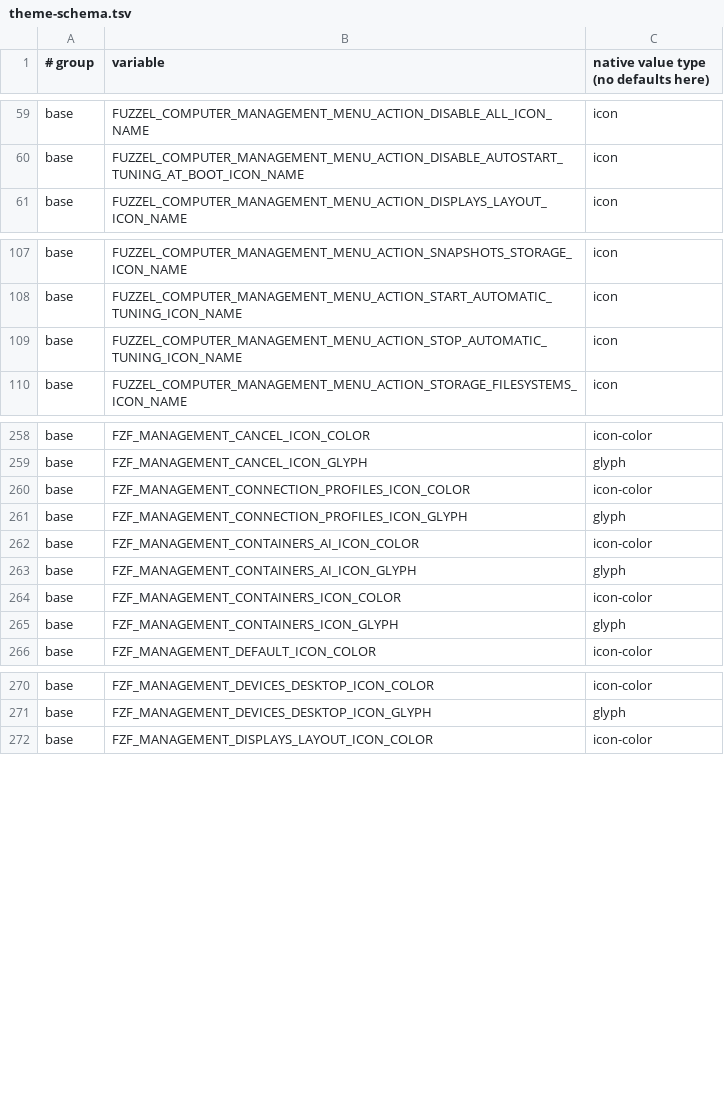
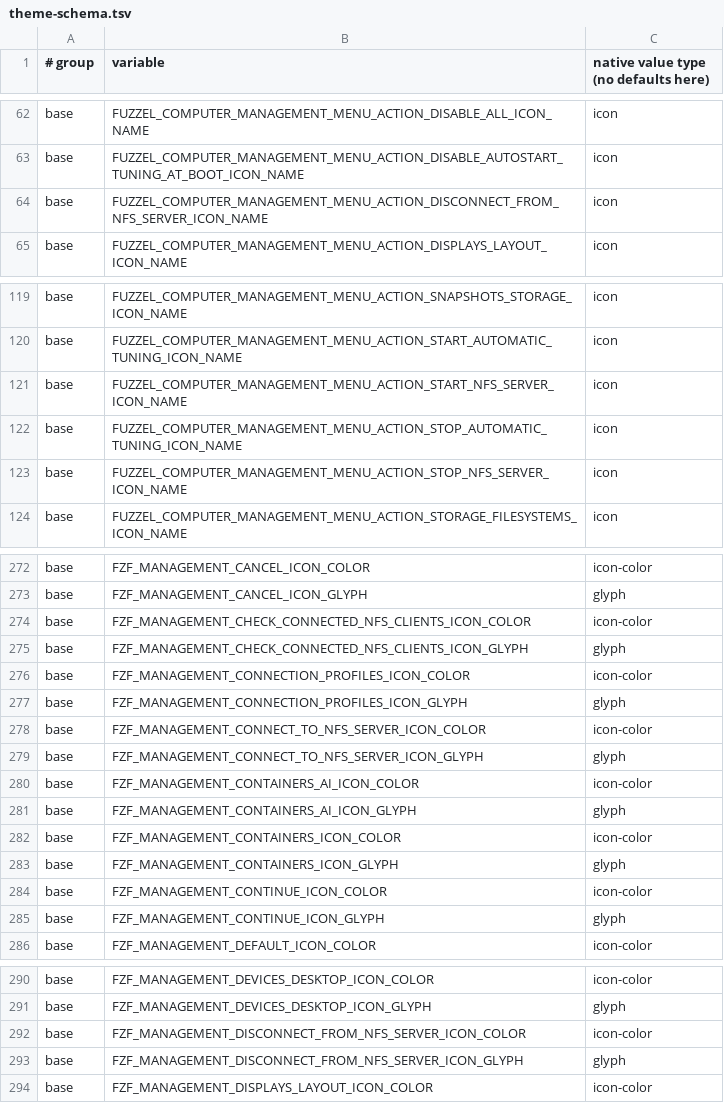
Before and after one commit to mjcramerz/debian-preseed-de, a TSV file: d-i/forky/hosts/themes/theme-schema.tsv, drawn as a sheet; only a part is shown, gaps mark what is left out; the diff covers the shown part only.

```diff
--- a/d-i/forky/hosts/themes/theme-schema.tsv
+++ b/d-i/forky/hosts/themes/theme-schema.tsv
@@ -60,2 +63,3 @@ base	FUZZEL_COMPUTER_MANAGEMENT_MENU_ACTION_DISABLE_ALL_ICON_NAME	icon
 base	FUZZEL_COMPUTER_MANAGEMENT_MENU_ACTION_DISABLE_AUTOSTART_TUNING_AT_BOOT_ICON_NAME	icon
+base	FUZZEL_COMPUTER_MANAGEMENT_MENU_ACTION_DISCONNECT_FROM_NFS_SERVER_ICON_NAME	icon
 base	FUZZEL_COMPUTER_MANAGEMENT_MENU_ACTION_DISPLAYS_LAYOUT_ICON_NAME	icon
@@ -108,3 +120,5 @@ base	FUZZEL_COMPUTER_MANAGEMENT_MENU_ACTION_SNAPSHOTS_STORAGE_ICON_NAME	icon
 base	FUZZEL_COMPUTER_MANAGEMENT_MENU_ACTION_START_AUTOMATIC_TUNING_ICON_NAME	icon
+base	FUZZEL_COMPUTER_MANAGEMENT_MENU_ACTION_START_NFS_SERVER_ICON_NAME	icon
 base	FUZZEL_COMPUTER_MANAGEMENT_MENU_ACTION_STOP_AUTOMATIC_TUNING_ICON_NAME	icon
+base	FUZZEL_COMPUTER_MANAGEMENT_MENU_ACTION_STOP_NFS_SERVER_ICON_NAME	icon
 base	FUZZEL_COMPUTER_MANAGEMENT_MENU_ACTION_STORAGE_FILESYSTEMS_ICON_NAME	icon
@@ -259,4 +273,8 @@ base	FZF_MANAGEMENT_CANCEL_ICON_COLOR	icon-color
 base	FZF_MANAGEMENT_CANCEL_ICON_GLYPH	glyph
+base	FZF_MANAGEMENT_CHECK_CONNECTED_NFS_CLIENTS_ICON_COLOR	icon-color
+base	FZF_MANAGEMENT_CHECK_CONNECTED_NFS_CLIENTS_ICON_GLYPH	glyph
 base	FZF_MANAGEMENT_CONNECTION_PROFILES_ICON_COLOR	icon-color
 base	FZF_MANAGEMENT_CONNECTION_PROFILES_ICON_GLYPH	glyph
+base	FZF_MANAGEMENT_CONNECT_TO_NFS_SERVER_ICON_COLOR	icon-color
+base	FZF_MANAGEMENT_CONNECT_TO_NFS_SERVER_ICON_GLYPH	glyph
 base	FZF_MANAGEMENT_CONTAINERS_AI_ICON_COLOR	icon-color
@@ -265,2 +283,4 @@ base	FZF_MANAGEMENT_CONTAINERS_ICON_COLOR	icon-color
 base	FZF_MANAGEMENT_CONTAINERS_ICON_GLYPH	glyph
+base	FZF_MANAGEMENT_CONTINUE_ICON_COLOR	icon-color
+base	FZF_MANAGEMENT_CONTINUE_ICON_GLYPH	glyph
 base	FZF_MANAGEMENT_DEFAULT_ICON_COLOR	icon-color
@@ -271,2 +291,4 @@ base	FZF_MANAGEMENT_DEVICES_DESKTOP_ICON_COLOR	icon-color
 base	FZF_MANAGEMENT_DEVICES_DESKTOP_ICON_GLYPH	glyph
+base	FZF_MANAGEMENT_DISCONNECT_FROM_NFS_SERVER_ICON_COLOR	icon-color
+base	FZF_MANAGEMENT_DISCONNECT_FROM_NFS_SERVER_ICON_GLYPH	glyph
 base	FZF_MANAGEMENT_DISPLAYS_LAYOUT_ICON_COLOR	icon-color
```
Also changed, not shown: 31 added rows elsewhere in this file, 29 other files.
